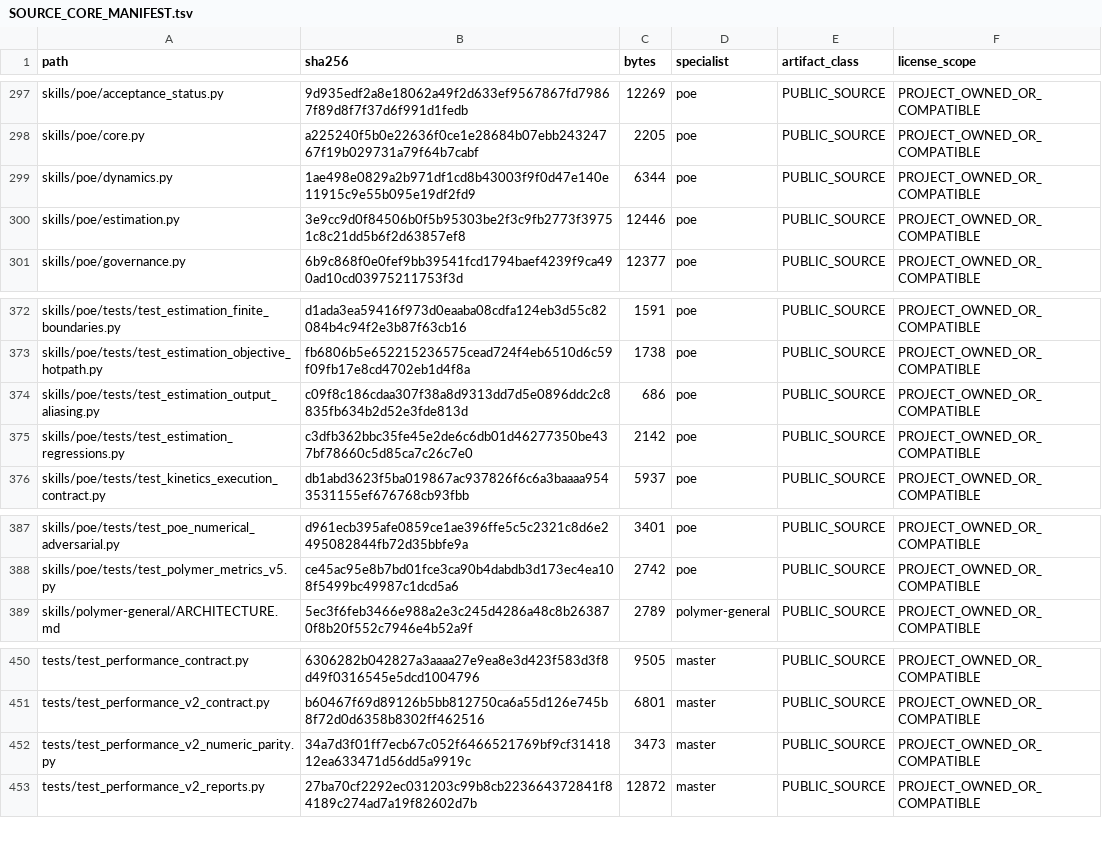
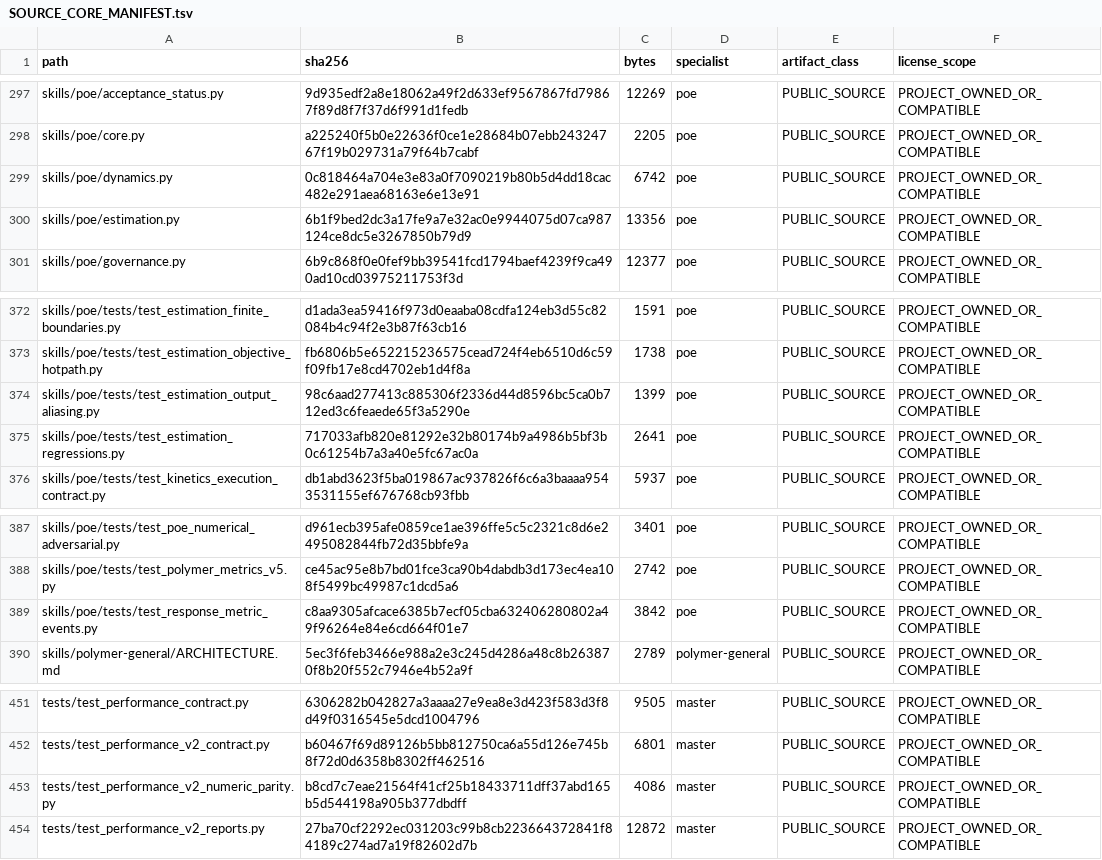
Before and after one commit to SUNHAOJUN22/TSAO-PROCESSING-SKILL, a TSV file: reports/SOURCE_CORE_MANIFEST.tsv, drawn as a sheet; only a part is shown, gaps mark what is left out.

Commit message:
test: bind dynamic benchmark to 10k workload

```diff
--- a/reports/SOURCE_CORE_MANIFEST.tsv
+++ b/reports/SOURCE_CORE_MANIFEST.tsv
@@ -298,4 +298,4 @@ skills/poe/acceptance_status.py	9d935edf2a8e18062a49f2d633ef9567867fd79867f89d8f
 skills/poe/core.py	a225240f5b0e22636f0ce1e28684b07ebb24324767f19b029731a79f64b7cabf	2205	poe	PUBLIC_SOURCE	PROJECT_OWNED_OR_COMPATIBLE
-skills/poe/dynamics.py	1ae498e0829a2b971df1cd8b43003f9f0d47e140e11915c9e55b095e19df2fd9	6344	poe	PUBLIC_SOURCE	PROJECT_OWNED_OR_COMPATIBLE
-skills/poe/estimation.py	3e9cc9d0f84506b0f5b95303be2f3c9fb2773f39751c8c21dd5b6f2d63857ef8	12446	poe	PUBLIC_SOURCE	PROJECT_OWNED_OR_COMPATIBLE
+skills/poe/dynamics.py	0c818464a704e3e83a0f7090219b80b5d4dd18cac482e291aea68163e6e13e91	6742	poe	PUBLIC_SOURCE	PROJECT_OWNED_OR_COMPATIBLE
+skills/poe/estimation.py	6b1f9bed2dc3a17fe9a7e32ac0e9944075d07ca987124ce8dc5e3267850b79d9	13356	poe	PUBLIC_SOURCE	PROJECT_OWNED_OR_COMPATIBLE
 skills/poe/governance.py	6b9c868f0e0fef9bb39541fcd1794baef4239f9ca490ad10cd03975211753f3d	12377	poe	PUBLIC_SOURCE	PROJECT_OWNED_OR_COMPATIBLE
@@ -373,4 +373,4 @@ skills/poe/tests/test_estimation_finite_boundaries.py	d1ada3ea59416f973d0eaaba08
 skills/poe/tests/test_estimation_objective_hotpath.py	fb6806b5e652215236575cead724f4eb6510d6c59f09fb17e8cd4702eb1d4f8a	1738	poe	PUBLIC_SOURCE	PROJECT_OWNED_OR_COMPATIBLE
-skills/poe/tests/test_estimation_output_aliasing.py	c09f8c186cdaa307f38a8d9313dd7d5e0896ddc2c8835fb634b2d52e3fde813d	686	poe	PUBLIC_SOURCE	PROJECT_OWNED_OR_COMPATIBLE
-skills/poe/tests/test_estimation_regressions.py	c3dfb362bbc35fe45e2de6c6db01d46277350be437bf78660c5d85ca7c26c7e0	2142	poe	PUBLIC_SOURCE	PROJECT_OWNED_OR_COMPATIBLE
+skills/poe/tests/test_estimation_output_aliasing.py	98c6aad277413c885306f2336d44d8596bc5ca0b712ed3c6feaede65f3a5290e	1399	poe	PUBLIC_SOURCE	PROJECT_OWNED_OR_COMPATIBLE
+skills/poe/tests/test_estimation_regressions.py	717033afb820e81292e32b80174b9a4986b5bf3b0c61254b7a3a40e5fc67ac0a	2641	poe	PUBLIC_SOURCE	PROJECT_OWNED_OR_COMPATIBLE
 skills/poe/tests/test_kinetics_execution_contract.py	db1abd3623f5ba019867ac937826f6c6a3baaaa9543531155ef676768cb93fbb	5937	poe	PUBLIC_SOURCE	PROJECT_OWNED_OR_COMPATIBLE
@@ -388,2 +388,3 @@ skills/poe/tests/test_poe_numerical_adversarial.py	d961ecb395afe0859ce1ae396ffe5
 skills/poe/tests/test_polymer_metrics_v5.py	ce45ac95e8b7bd01fce3ca90b4dabdb3d173ec4ea108f5499bc49987c1dcd5a6	2742	poe	PUBLIC_SOURCE	PROJECT_OWNED_OR_COMPATIBLE
+skills/poe/tests/test_response_metric_events.py	c8aa9305afcace6385b7ecf05cba632406280802a49f96264e84e6cd664f01e7	3842	poe	PUBLIC_SOURCE	PROJECT_OWNED_OR_COMPATIBLE
 skills/polymer-general/ARCHITECTURE.md	5ec3f6feb3466e988a2e3c245d4286a48c8b263870f8b20f552c7946e4b52a9f	2789	polymer-general	PUBLIC_SOURCE	PROJECT_OWNED_OR_COMPATIBLE
@@ -451,3 +452,3 @@ tests/test_performance_contract.py	6306282b042827a3aaaa27e9ea8e3d423f583d3f8d49f
 tests/test_performance_v2_contract.py	b60467f69d89126b5bb812750ca6a55d126e745b8f72d0d6358b8302ff462516	6801	master	PUBLIC_SOURCE	PROJECT_OWNED_OR_COMPATIBLE
-tests/test_performance_v2_numeric_parity.py	34a7d3f01ff7ecb67c052f6466521769bf9cf3141812ea633471d56dd5a9919c	3473	master	PUBLIC_SOURCE	PROJECT_OWNED_OR_COMPATIBLE
+tests/test_performance_v2_numeric_parity.py	b8cd7c7eae21564f41cf25b18433711dff37abd165b5d544198a905b377dbdff	4086	master	PUBLIC_SOURCE	PROJECT_OWNED_OR_COMPATIBLE
 tests/test_performance_v2_reports.py	27ba70cf2292ec031203c99b8cb223664372841f84189c274ad7a19f82602d7b	12872	master	PUBLIC_SOURCE	PROJECT_OWNED_OR_COMPATIBLE
```
Also changed, not shown: reports/SOURCE_CORE_OVERLAY.tsv, 1 other file.
